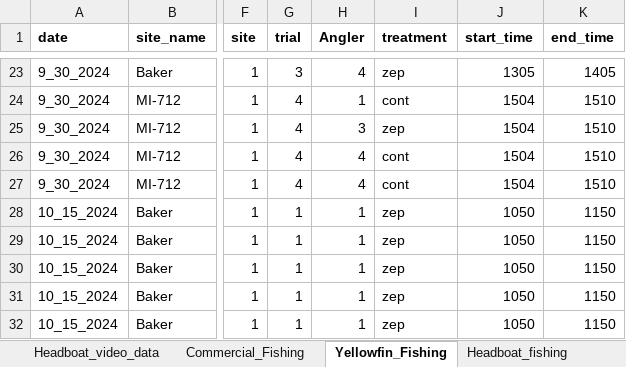
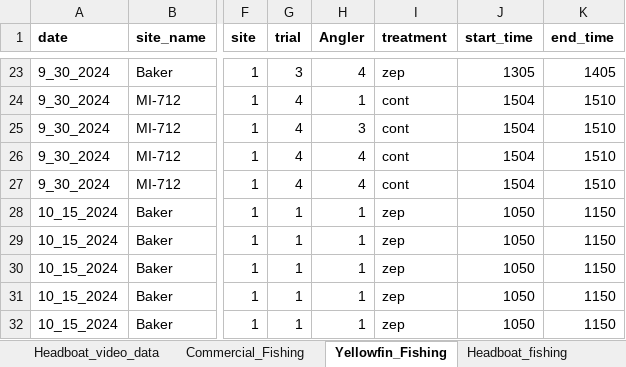
Before and after one commit to kking17208/Final_Project_Compbio_2024_kking17208, an Excel workbook: Shark_Depredation_Data/Shark_Depredation_Data.xlsx, sheet Yellowfin_Fishing, drawn as a sheet; only a part is shown, gaps mark what is left out; values as stored, in another font and other column widths than the file's, no borders; the diff covers the shown part only; the diff names each change by its address in the sheet, - before the commit and + after, or states it on an @@ line.

```diff
--- a/Shark_Depredation_Data/Shark_Depredation_Data.xlsx (sheet Yellowfin_Fishing)
+++ b/Shark_Depredation_Data/Shark_Depredation_Data.xlsx (sheet Yellowfin_Fishing)
-I25 (treatment): zep
+I25 (treatment): cont
```
Also changed, not shown: 13 edited cells elsewhere in this sheet, sheet Yellowfin_video_data, sheet Headboat_video_data, sheet Headboat_fishing, other sheet tabs.
